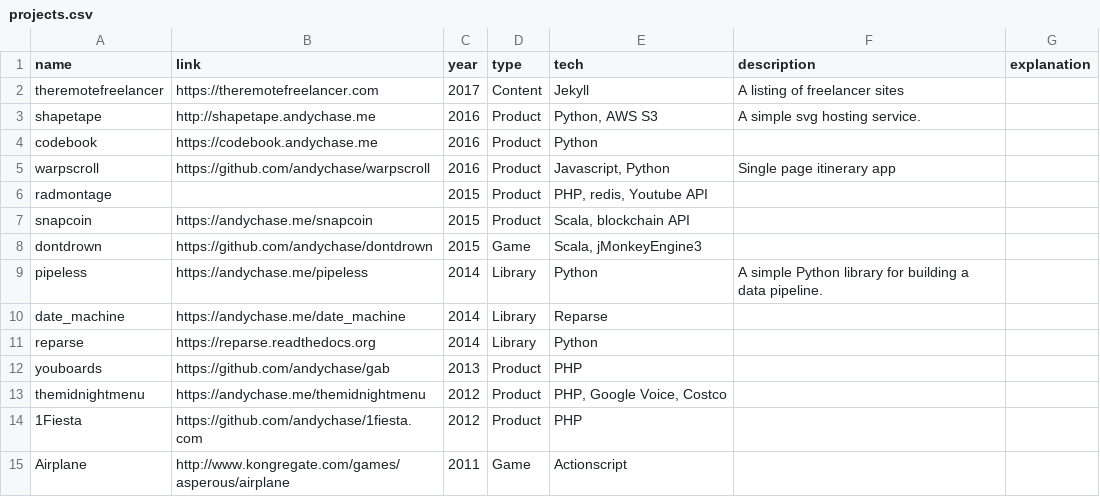
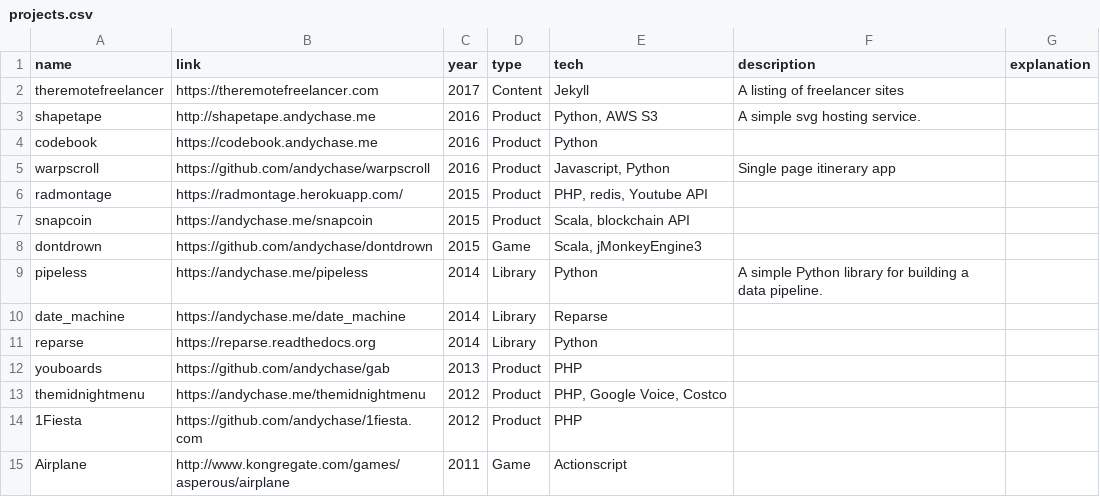
Before and after one commit to andychase/andychase.github.io, a CSV file: _data/projects.csv, drawn as a sheet.

Commit message:
Add link to radmontage

```diff
--- a/_data/projects.csv
+++ b/_data/projects.csv
@@ -5,3 +5,3 @@ codebook,https://codebook.andychase.me,2016,Product,Python,,
 warpscroll,https://github.com/andychase/warpscroll,2016,Product,"Javascript, Python",Single page itinerary app,
-radmontage,,2015,Product,"PHP, redis, Youtube API",,
+radmontage,https://radmontage.herokuapp.com/,2015,Product,"PHP, redis, Youtube API",,
 snapcoin,https://andychase.me/snapcoin,2015,Product,"Scala, blockchain API",,
```
